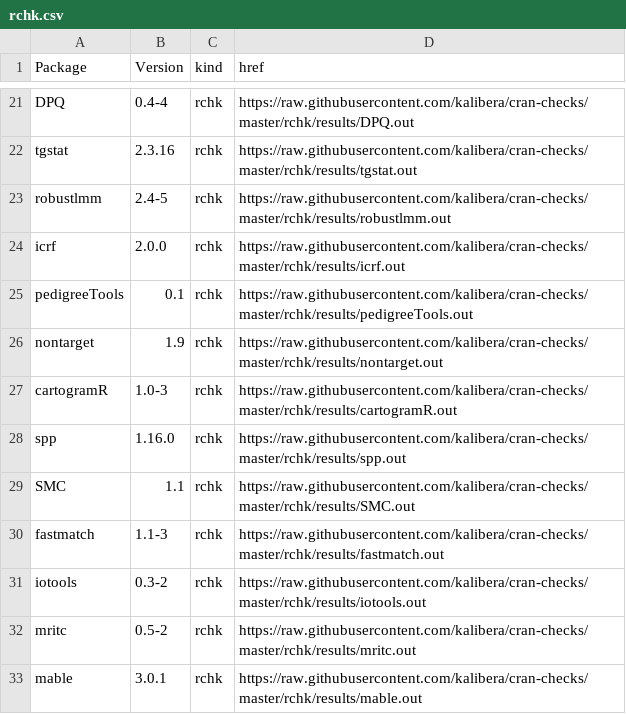
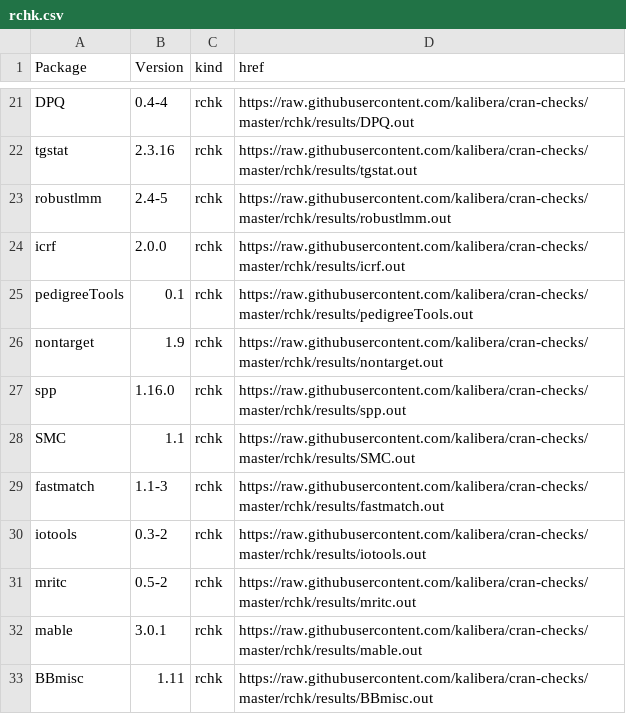
Before and after one commit to kalibera/cran-checks, a CSV file: rchk/rchk.csv, drawn as a sheet; only a part is shown, gaps mark what is left out; the shorter side is filled out with more unchanged rows.

Commit message:
Updated results.

```diff
--- a/rchk/rchk.csv
+++ b/rchk/rchk.csv
@@ -26,3 +26,2 @@ pedigreeTools,0.1,rchk,https://raw.githubusercontent.com/kalibera/cran-checks/ma
 nontarget,1.9,rchk,https://raw.githubusercontent.com/kalibera/cran-checks/master/rchk/results/nontarget.out
-cartogramR,1.0-3,rchk,https://raw.githubusercontent.com/kalibera/cran-checks/master/rchk/results/cartogramR.out
 spp,1.16.0,rchk,https://raw.githubusercontent.com/kalibera/cran-checks/master/rchk/results/spp.out
```
Also changed, not shown: 10 other files.
